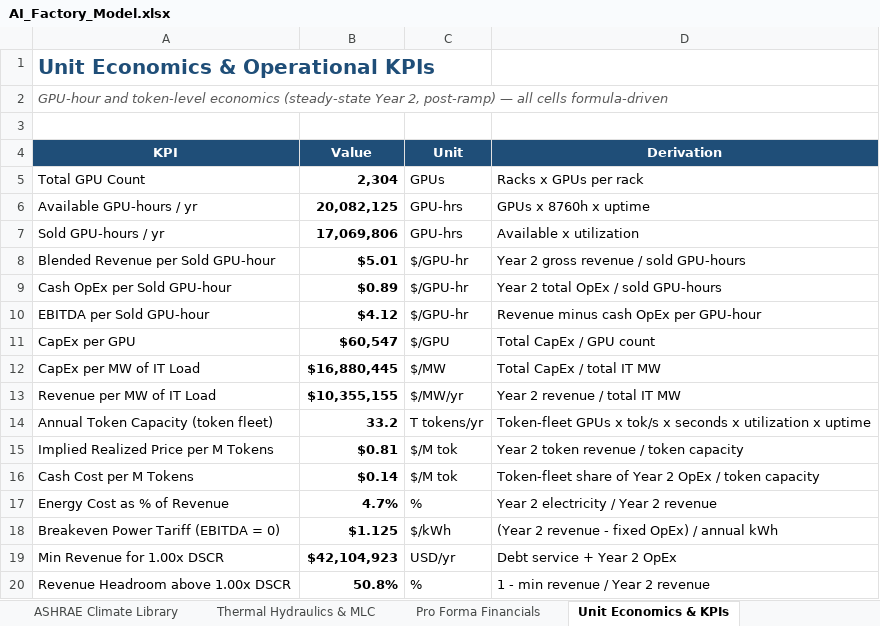
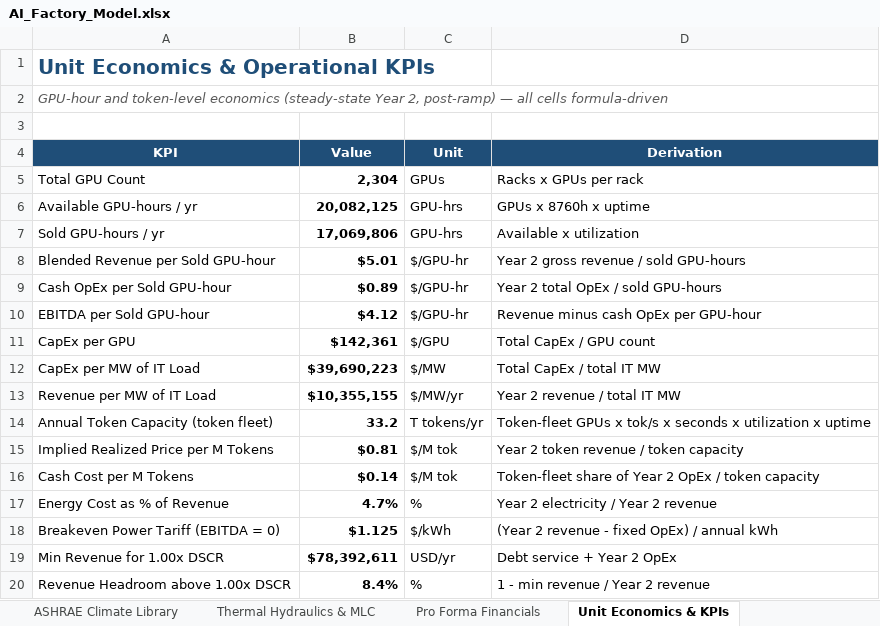
Before and after one commit to rogerhabr/Tokenomics, an Excel workbook: AI_Factory_Model.xlsx, sheet Unit Economics & KPIs, drawn as a sheet; values as stored, in another font and other column widths than the file's, no borders; the diff names each change by its address in the sheet, - before the commit and + after, or states it on an @@ line.

```diff
--- a/AI_Factory_Model.xlsx (sheet Unit Economics & KPIs)
+++ b/AI_Factory_Model.xlsx (sheet Unit Economics & KPIs)
-B11 (Value): $60,547
+B11 (Value): $142,361
-B12 (Value): $16,880,445
+B12 (Value): $39,690,223
-B19 (Value): $42,104,923
+B19 (Value): $78,392,611
-B20 (Value): 50.8%
+B20 (Value): 8.4%
```
Also changed, not shown: sheet Sensitivity Engine, sheet Pro Forma Financials, sheet Sensitivity Matrices, sheet Dashboard, sheet Control Panel & Inputs, other sheet tabs, 7 other files.
